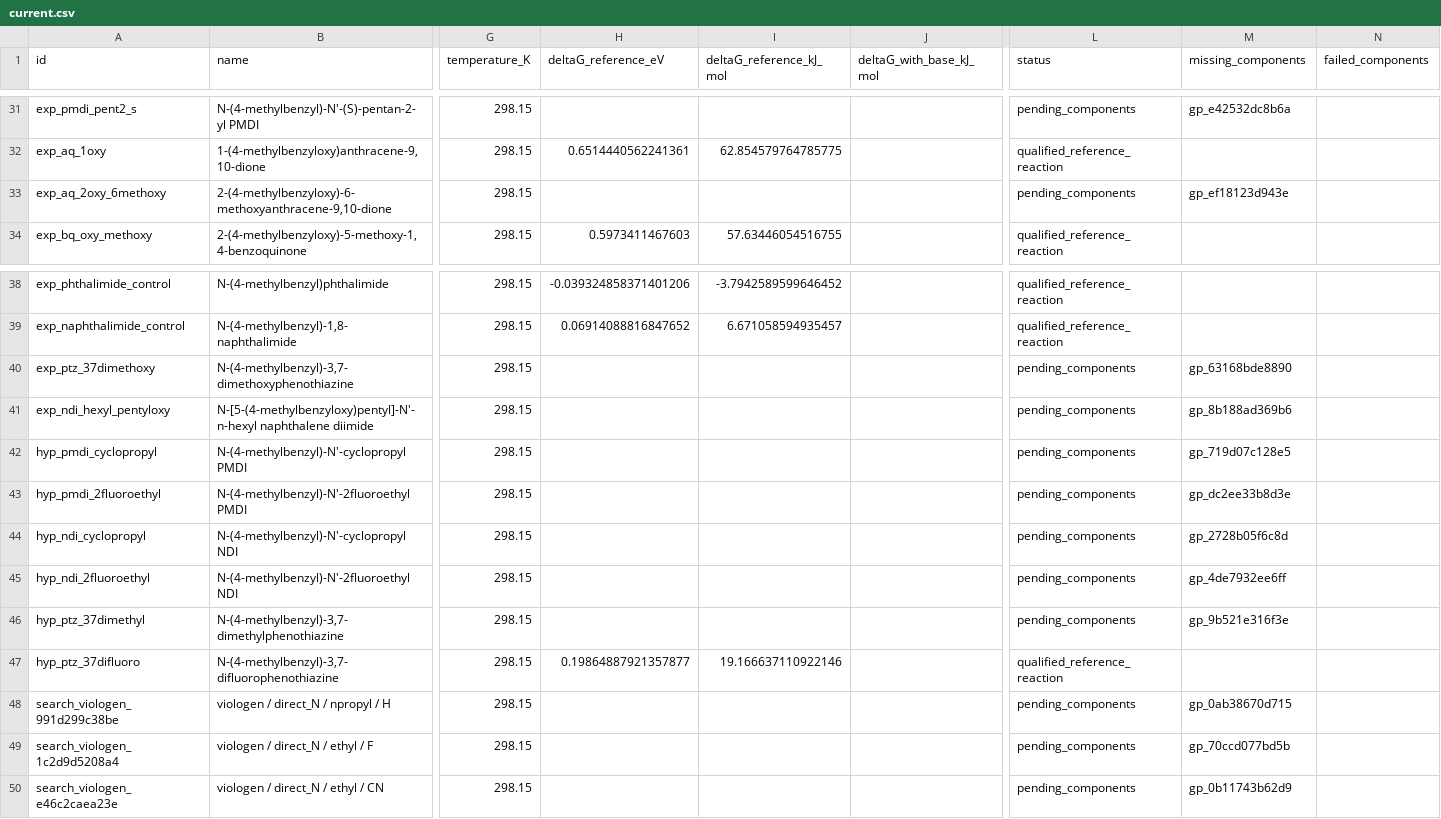
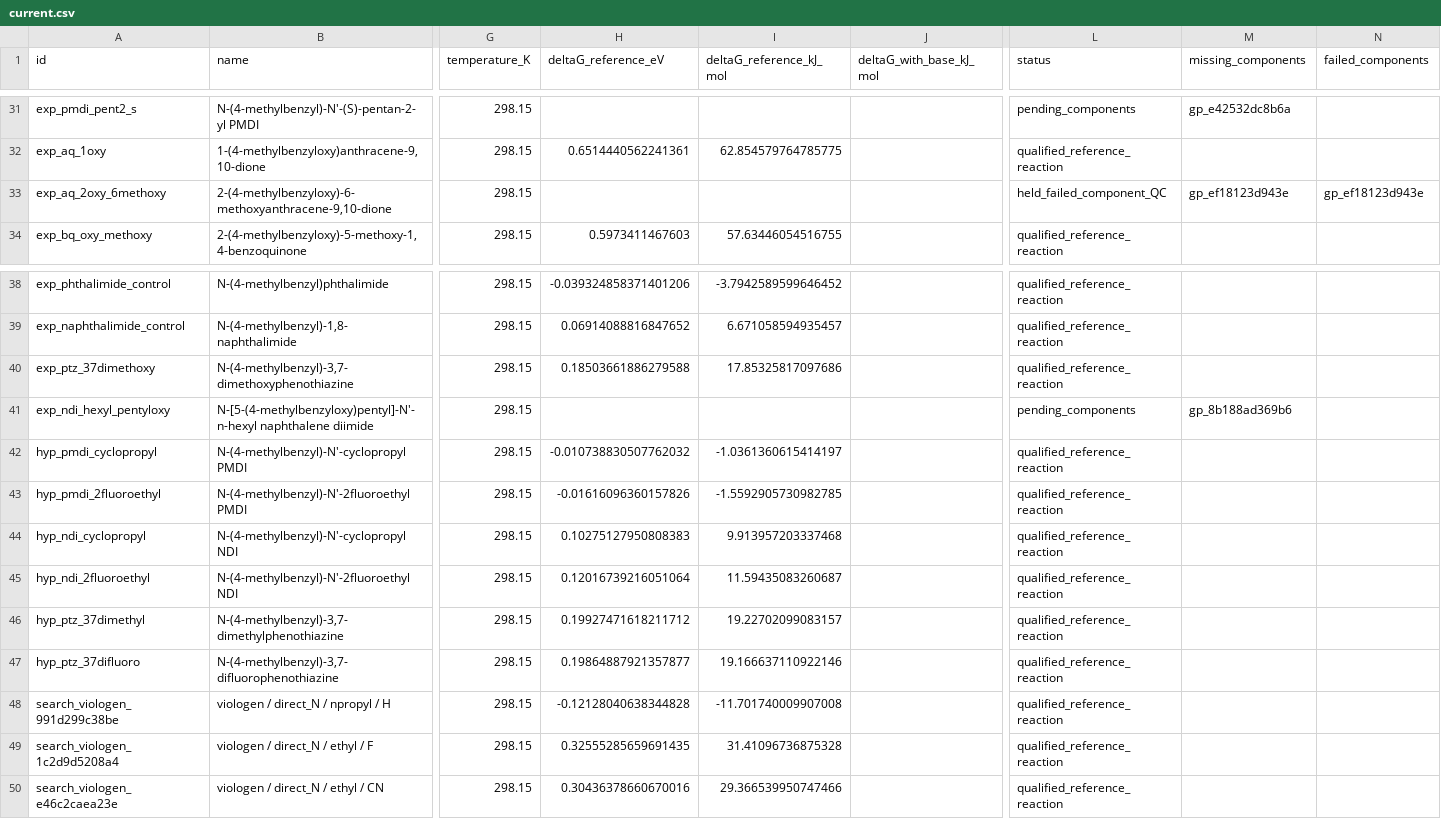
Before and after one commit to Ray16/RTFB-materials-research, a CSV file: results/grafting/current.csv, drawn as a sheet; only a part is shown, gaps mark what is left out; the diff covers the shown part only; the diff names each change by its address in the sheet, - before the commit and + after, or states it on an @@ line.

Commit message:
Hold BQ and AQ synthesis selection pending credible grafting conditions

```diff
--- a/results/grafting/current.csv
+++ b/results/grafting/current.csv
-L33 (status): pending_components
+L33 (status): held_failed_component_QC
-N33 (failed_components): (empty)
+N33 (failed_components): gp_ef18123d943e
-H40 (deltaG_reference_eV): (empty)
+H40 (deltaG_reference_eV): 0.18503661886279588
-I40 (deltaG_reference_kJ_mol): (empty)
+I40 (deltaG_reference_kJ_mol): 17.85325817097686
-L40 (status): pending_components
+L40 (status): qualified_reference_reaction
-M40 (missing_components): gp_63168bde8890
+M40 (missing_components): (empty)
-H42 (deltaG_reference_eV): (empty)
+H42 (deltaG_reference_eV): -0.010738830507762032
-I42 (deltaG_reference_kJ_mol): (empty)
+I42 (deltaG_reference_kJ_mol): -1.0361360615414197
-L42:L46 (status): pending_components
+L42:L46 (status): qualified_reference_reaction
-M42 (missing_components): gp_719d07c128e5
+M42 (missing_components): (empty)
-H43 (deltaG_reference_eV): (empty)
+H43 (deltaG_reference_eV): -0.01616096360157826
-I43 (deltaG_reference_kJ_mol): (empty)
+I43 (deltaG_reference_kJ_mol): -1.5592905730982785
-M43 (missing_components): gp_dc2ee33b8d3e
+M43 (missing_components): (empty)
-H44 (deltaG_reference_eV): (empty)
+H44 (deltaG_reference_eV): 0.10275127950808383
-I44 (deltaG_reference_kJ_mol): (empty)
+I44 (deltaG_reference_kJ_mol): 9.913957203337468
-M44 (missing_components): gp_2728b05f6c8d
+M44 (missing_components): (empty)
-H45 (deltaG_reference_eV): (empty)
+H45 (deltaG_reference_eV): 0.12016739216051064
-I45 (deltaG_reference_kJ_mol): (empty)
+I45 (deltaG_reference_kJ_mol): 11.59435083260687
-M45 (missing_components): gp_4de7932ee6ff
+M45 (missing_components): (empty)
-H46 (deltaG_reference_eV): (empty)
+H46 (deltaG_reference_eV): 0.19927471618211712
-I46 (deltaG_reference_kJ_mol): (empty)
+I46 (deltaG_reference_kJ_mol): 19.22702099083157
-M46 (missing_components): gp_9b521e316f3e
+M46 (missing_components): (empty)
-H48 (deltaG_reference_eV): (empty)
+H48 (deltaG_reference_eV): -0.12128040638344828
-I48 (deltaG_reference_kJ_mol): (empty)
+I48 (deltaG_reference_kJ_mol): -11.701740009907008
-L48:L50 (status): pending_components
+L48:L50 (status): qualified_reference_reaction
-M48 (missing_components): gp_0ab38670d715
+M48 (missing_components): (empty)
-H49 (deltaG_reference_eV): (empty)
+H49 (deltaG_reference_eV): 0.32555285659691435
-I49 (deltaG_reference_kJ_mol): (empty)
+I49 (deltaG_reference_kJ_mol): 31.41096736875328
-M49 (missing_components): gp_70ccd077bd5b
+M49 (missing_components): (empty)
-H50 (deltaG_reference_eV): (empty)
+H50 (deltaG_reference_eV): 0.30436378660670016
-I50 (deltaG_reference_kJ_mol): (empty)
+I50 (deltaG_reference_kJ_mol): 29.366539950747466
-M50 (missing_components): gp_0b11743b62d9
+M50 (missing_components): (empty)
```
Also changed, not shown: 90 edited cells elsewhere in this file, 29 other files.
